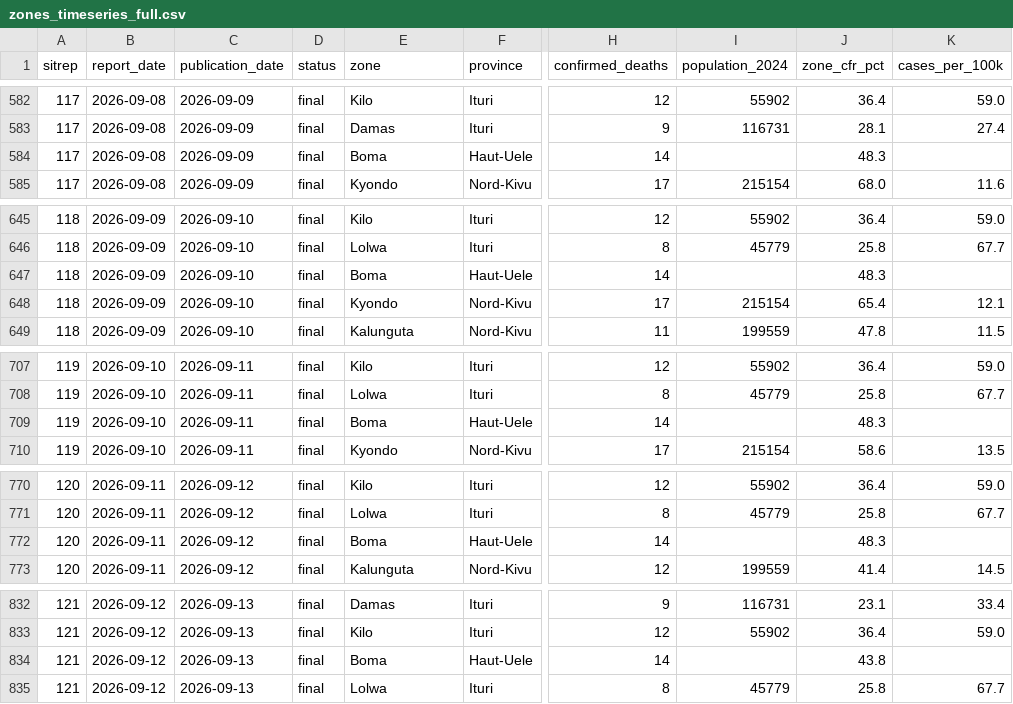
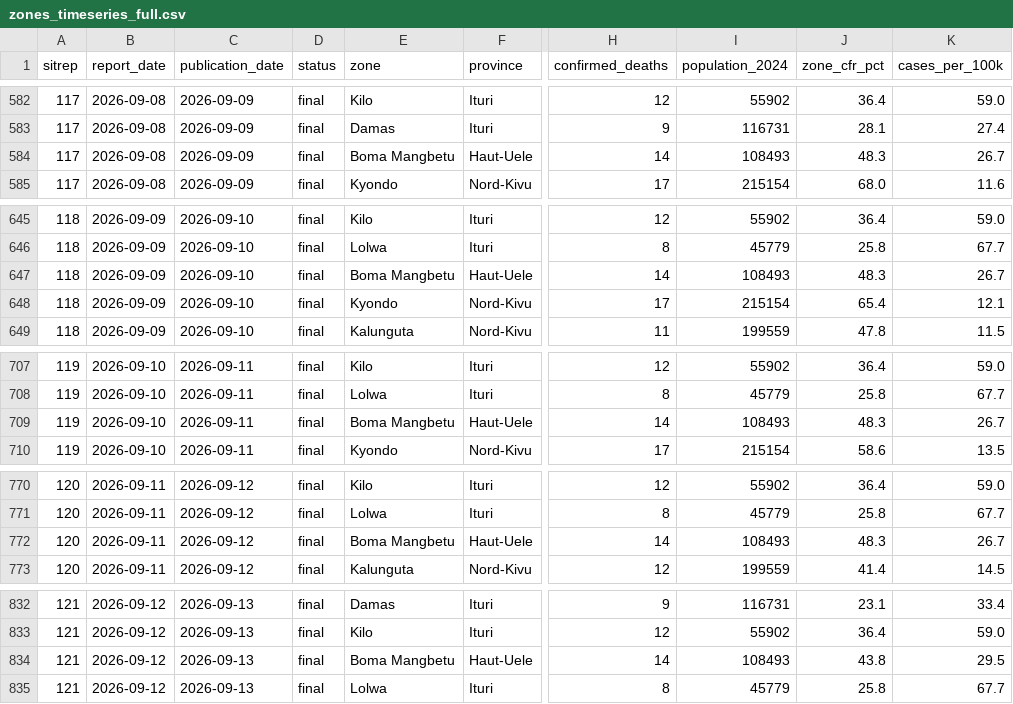
Before and after one commit to CodeForAfrica/drc-ebola-tracker, a CSV file: data/zones_timeseries_full.csv, drawn as a sheet; only a part is shown, gaps mark what is left out; the diff covers the shown part only; the diff names each change by its address in the sheet, - before the commit and + after, or states it on an @@ line.

```diff
--- a/data/zones_timeseries_full.csv
+++ b/data/zones_timeseries_full.csv
-E584 (zone): Boma
+E584 (zone): Boma Mangbetu
-I584 (population_2024): (empty)
+I584 (population_2024): 108493
-K584 (cases_per_100k): (empty)
+K584 (cases_per_100k): 26.7
-E647 (zone): Boma
+E647 (zone): Boma Mangbetu
-I647 (population_2024): (empty)
+I647 (population_2024): 108493
-K647 (cases_per_100k): (empty)
+K647 (cases_per_100k): 26.7
-E709 (zone): Boma
+E709 (zone): Boma Mangbetu
-I709 (population_2024): (empty)
+I709 (population_2024): 108493
-K709 (cases_per_100k): (empty)
+K709 (cases_per_100k): 26.7
-E772 (zone): Boma
+E772 (zone): Boma Mangbetu
-I772 (population_2024): (empty)
+I772 (population_2024): 108493
-K772 (cases_per_100k): (empty)
+K772 (cases_per_100k): 26.7
-E834 (zone): Boma
+E834 (zone): Boma Mangbetu
-I834 (population_2024): (empty)
+I834 (population_2024): 108493
-K834 (cases_per_100k): (empty)
+K834 (cases_per_100k): 29.5
```
Also changed, not shown: 13 edited cells elsewhere in this file, data/zones_sitrep117_2026-09-09.csv, data/zones_sitrep118_2026-09-10.csv, 5 other files.
